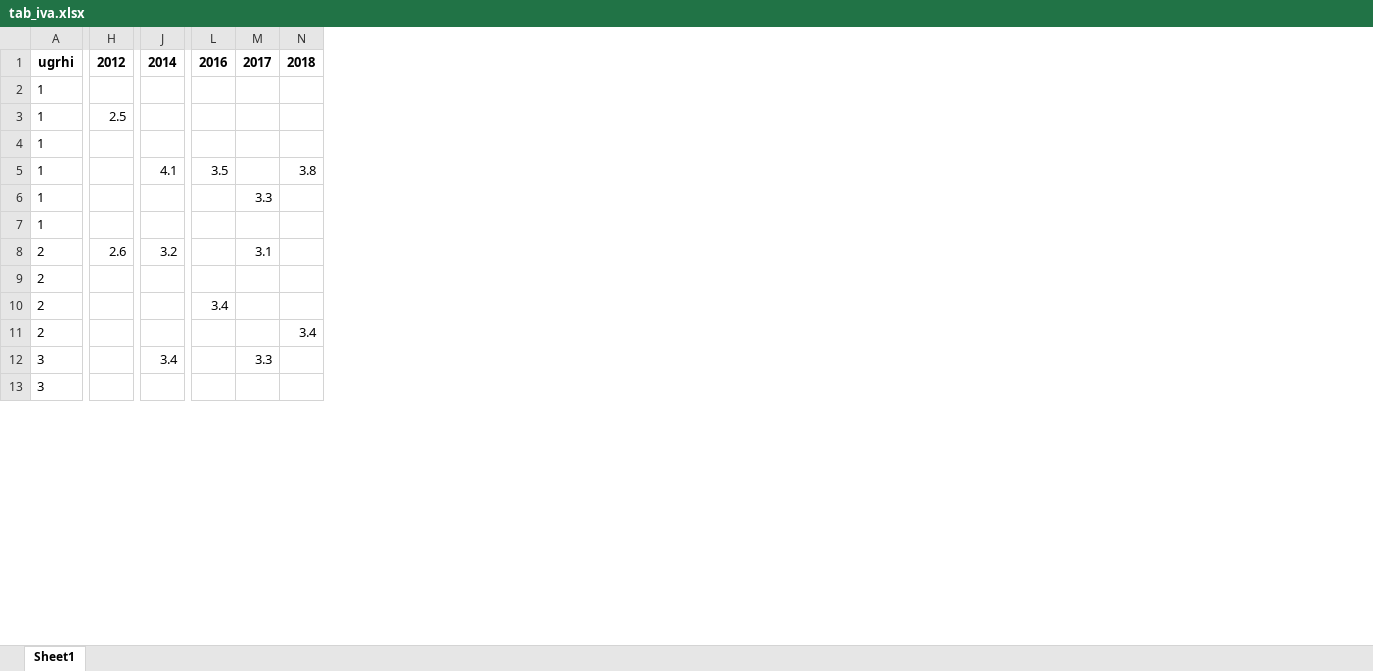
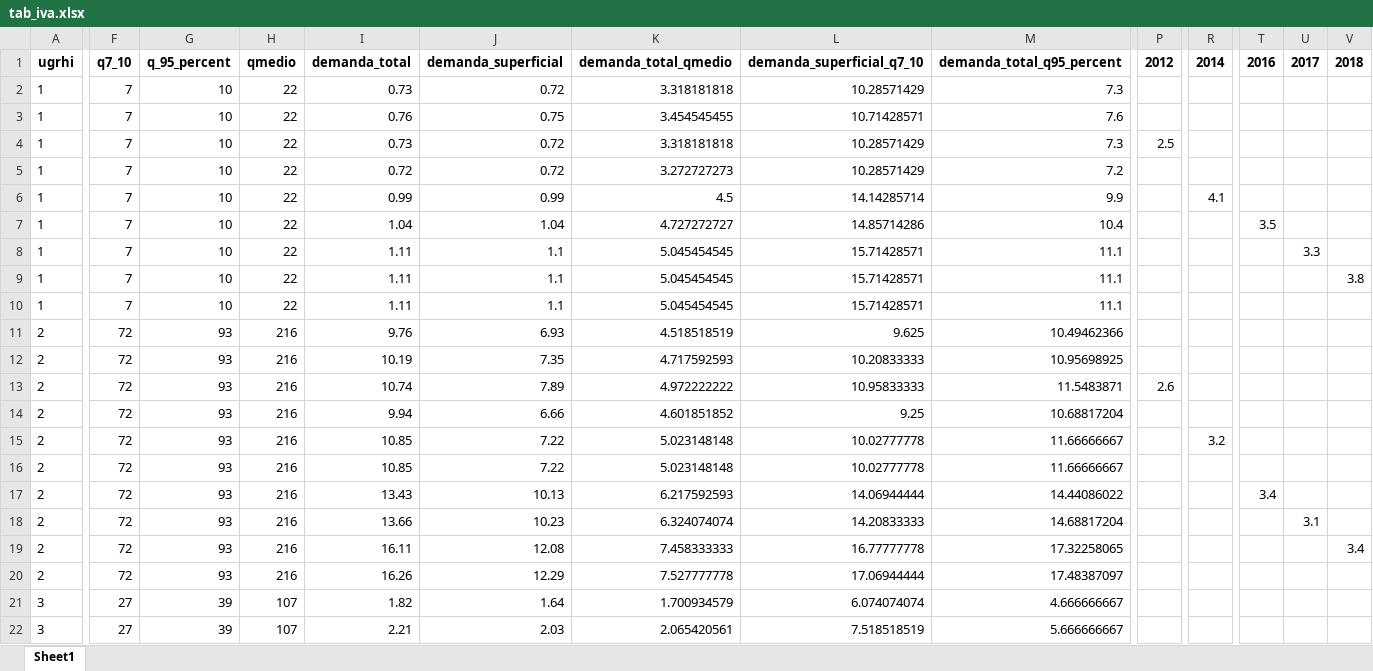
Before and after one commit to openvironment/ods6, an Excel workbook: data-raw/xlsx/tab_iva.xlsx, sheet Sheet1, drawn as a sheet; only a part is shown, gaps mark what is left out; values as stored, in another font and other column widths than the file's, no borders; addresses are those after the commit; rows hold the shown columns only; the diff covers the shown part only; the diff names each change by its address in the sheet, - before the commit and + after, or states it on an @@ line.

```diff
--- a/data-raw/xlsx/tab_iva.xlsx (sheet Sheet1)
+++ b/data-raw/xlsx/tab_iva.xlsx (sheet Sheet1)
+column F, rows 1-3: q7_10 | 7 | 7; rows 5-6: 7 | 7; row 8: 7; rows 10-11: 7 | 72; row 14: 72; row 16: 72; row 19: 72; rows 21-22: 27 | 27
+column G, rows 1-3: q_95_percent | 10 | 10; rows 5-6: 10 | 10; row 8: 10; rows 10-11: 10 | 93; row 14: 93; row 16: 93; row 19: 93; rows 21-22: 39 | 39
+column H, rows 1-3: qmedio | 22 | 22; rows 5-6: 22 | 22; row 8: 22; rows 10-11: 22 | 216; row 14: 216; row 16: 216; row 19: 216; rows 21-22: 107 | 107
+column I, rows 1-3: demanda_total | 0.73 | 0.76; rows 5-6: 0.72 | 0.99; row 8: 1.11; rows 10-11: 1.11 | 9.76; row 14: 9.94; row 16: 10.85; row 19: 16.11; rows 21-22: 1.82 | 2.21
+column J, rows 1-3: demanda_superficial | 0.72 | 0.75; rows 5-6: 0.72 | 0.99; row 8: 1.1; rows 10-11: 1.1 | 6.93; row 14: 6.66; row 16: 7.22; row 19: 12.08; rows 21-22: 1.64 | 2.03
+column K, rows 1-3: demanda_total_qmedio | 3.318181818 | 3.454545455; rows 5-6: 3.272727273 | 4.5; row 8: 5.045454545; rows 10-11: 5.045454545 | 4.518518519; row 14: 4.601851852; row 16: 5.023148148; row 19: 7.458333333; rows 21-22: 1.700934579 | 2.065420561
+column L, rows 1-3: demanda_superficial_q7_10 | 10.28571429 | 10.71428571; rows 5-6: 10.28571429 | 14.14285714; row 8: 15.71428571; rows 10-11: 15.71428571 | 9.625; row 14: 9.25; row 16: 10.02777778; row 19: 16.77777778; rows 21-22: 6.074074074 | 7.518518519
+column M, rows 1-3: demanda_total_q95_percent | 7.3 | 7.6; rows 5-6: 7.2 | 9.9; row 8: 11.1; rows 10-11: 11.1 | 10.49462366; row 14: 10.68817204; row 16: 11.66666667; row 19: 17.32258065; rows 21-22: 4.666666667 | 5.666666667
-P3: 2.5
+P3: (empty)
+row 4: 1 | 7 | 10 | 22 | 0.73 | 0.72 | 3.318181818 | 10.28571429 | 7.3 | 2.5
-T6: 3.5
+T6: (empty)
-V6: 3.8
+V6: (empty)
+row 7: 1 | 7 | 10 | 22 | 1.04 | 1.04 | 4.727272727 | 14.85714286 | 10.4 |  |  | 3.5
+row 9: 1 | 7 | 10 | 22 | 1.11 | 1.1 | 5.045454545 | 15.71428571 | 11.1 |  |  |  |  | 3.8
-P11: 2.6
+P11: (empty)
-R11: 3.2
+R11: (empty)
-U11: 3.1
+U11: (empty)
+row 12: 2 | 72 | 93 | 216 | 10.19 | 7.35 | 4.717592593 | 10.20833333 | 10.95698925
+row 13: 2 | 72 | 93 | 216 | 10.74 | 7.89 | 4.972222222 | 10.95833333 | 11.5483871 | 2.6
+row 15: 2 | 72 | 93 | 216 | 10.85 | 7.22 | 5.023148148 | 10.02777778 | 11.66666667 |  | 3.2
-T16: 3.4
+T16: (empty)
+row 17: 2 | 72 | 93 | 216 | 13.43 | 10.13 | 6.217592593 | 14.06944444 | 14.44086022 |  |  | 3.4
+row 18: 2 | 72 | 93 | 216 | 13.66 | 10.23 | 6.324074074 | 14.20833333 | 14.68817204 |  |  |  | 3.1
+row 20: 2 | 72 | 93 | 216 | 16.26 | 12.29 | 7.527777778 | 17.06944444 | 17.48387097
-R21: 3.4
+R21: (empty)
-U21: 3.3
+U21: (empty)
```
Also changed, not shown: 107 added rows and 113 edited cells elsewhere in this sheet, data-raw/xlsx/base_ugrhi.xlsx, data-raw/xlsx/tab_iap.xlsx, 18 other files.
